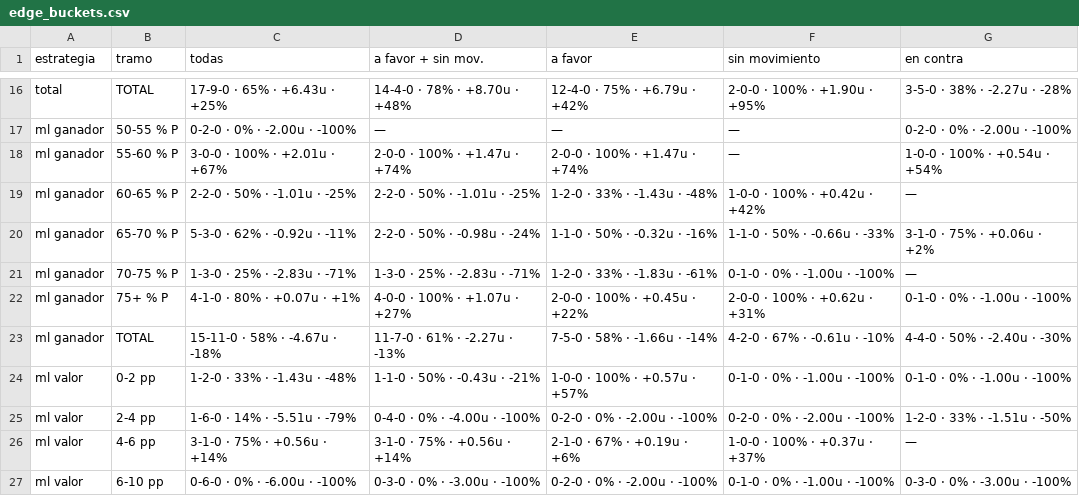
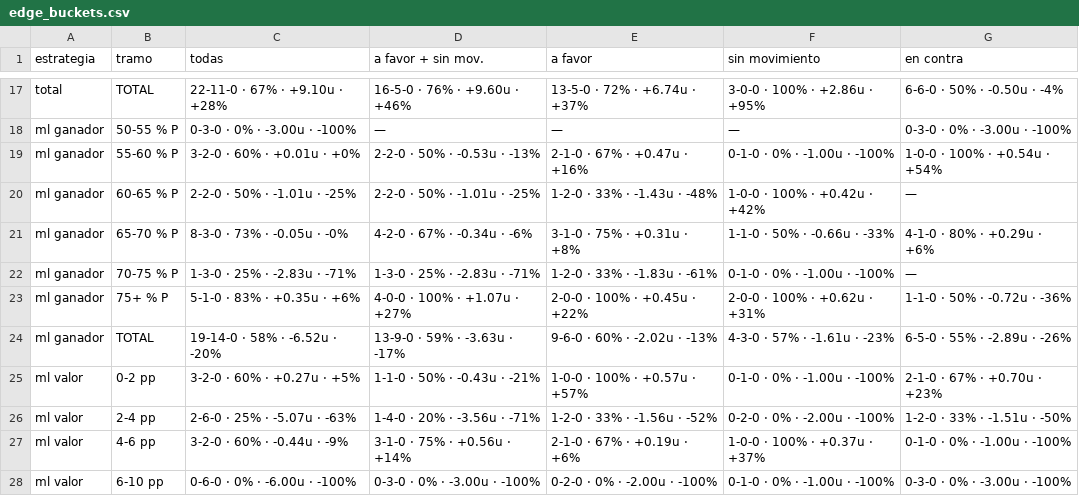
Before and after one commit to DaveBarracuda/nba-quant, a CSV file: ledger/weekly/2026-10-27_2026-11-02/edge_buckets.csv, drawn as a sheet; only a part is shown, gaps mark what is left out; addresses are those after the commit; the diff covers the shown part only; the diff names each change by its address in the sheet, - before the commit and + after, or states it on an @@ line.

```diff
--- a/ledger/weekly/2026-10-27_2026-11-02/edge_buckets.csv
+++ b/ledger/weekly/2026-10-27_2026-11-02/edge_buckets.csv
-C17 (todas): 17-9-0 · 65% · +6.43u · +25%
+C17 (todas): 22-11-0 · 67% · +9.10u · +28%
-D17 (a favor + sin mov.): 14-4-0 · 78% · +8.70u · +48%
+D17 (a favor + sin mov.): 16-5-0 · 76% · +9.60u · +46%
-E17 (a favor): 12-4-0 · 75% · +6.79u · +42%
+E17 (a favor): 13-5-0 · 72% · +6.74u · +37%
-F17 (sin movimiento): 2-0-0 · 100% · +1.90u · +95%
+F17 (sin movimiento): 3-0-0 · 100% · +2.86u · +95%
-G17 (en contra): 3-5-0 · 38% · -2.27u · -28%
+G17 (en contra): 6-6-0 · 50% · -0.50u · -4%
-C18 (todas): 0-2-0 · 0% · -2.00u · -100%
+C18 (todas): 0-3-0 · 0% · -3.00u · -100%
-G18 (en contra): 0-2-0 · 0% · -2.00u · -100%
+G18 (en contra): 0-3-0 · 0% · -3.00u · -100%
-C19 (todas): 3-0-0 · 100% · +2.01u · +67%
+C19 (todas): 3-2-0 · 60% · +0.01u · +0%
-D19 (a favor + sin mov.): 2-0-0 · 100% · +1.47u · +74%
+D19 (a favor + sin mov.): 2-2-0 · 50% · -0.53u · -13%
-E19 (a favor): 2-0-0 · 100% · +1.47u · +74%
+E19 (a favor): 2-1-0 · 67% · +0.47u · +16%
-F19 (sin movimiento): —
+F19 (sin movimiento): 0-1-0 · 0% · -1.00u · -100%
-C21 (todas): 5-3-0 · 62% · -0.92u · -11%
+C21 (todas): 8-3-0 · 73% · -0.05u · -0%
-D21 (a favor + sin mov.): 2-2-0 · 50% · -0.98u · -24%
+D21 (a favor + sin mov.): 4-2-0 · 67% · -0.34u · -6%
-E21 (a favor): 1-1-0 · 50% · -0.32u · -16%
+E21 (a favor): 3-1-0 · 75% · +0.31u · +8%
-G21 (en contra): 3-1-0 · 75% · +0.06u · +2%
+G21 (en contra): 4-1-0 · 80% · +0.29u · +6%
-C23 (todas): 4-1-0 · 80% · +0.07u · +1%
+C23 (todas): 5-1-0 · 83% · +0.35u · +6%
-G23 (en contra): 0-1-0 · 0% · -1.00u · -100%
+G23 (en contra): 1-1-0 · 50% · -0.72u · -36%
-C24 (todas): 15-11-0 · 58% · -4.67u · -18%
+C24 (todas): 19-14-0 · 58% · -6.52u · -20%
-D24 (a favor + sin mov.): 11-7-0 · 61% · -2.27u · -13%
+D24 (a favor + sin mov.): 13-9-0 · 59% · -3.63u · -17%
-E24 (a favor): 7-5-0 · 58% · -1.66u · -14%
+E24 (a favor): 9-6-0 · 60% · -2.02u · -13%
-F24 (sin movimiento): 4-2-0 · 67% · -0.61u · -10%
+F24 (sin movimiento): 4-3-0 · 57% · -1.61u · -23%
-G24 (en contra): 4-4-0 · 50% · -2.40u · -30%
+G24 (en contra): 6-5-0 · 55% · -2.89u · -26%
-C25 (todas): 1-2-0 · 33% · -1.43u · -48%
+C25 (todas): 3-2-0 · 60% · +0.27u · +5%
-G25 (en contra): 0-1-0 · 0% · -1.00u · -100%
+G25 (en contra): 2-1-0 · 67% · +0.70u · +23%
-C26 (todas): 1-6-0 · 14% · -5.51u · -79%
+C26 (todas): 2-6-0 · 25% · -5.07u · -63%
-D26 (a favor + sin mov.): 0-4-0 · 0% · -4.00u · -100%
+D26 (a favor + sin mov.): 1-4-0 · 20% · -3.56u · -71%
-E26 (a favor): 0-2-0 · 0% · -2.00u · -100%
+E26 (a favor): 1-2-0 · 33% · -1.56u · -52%
-C27 (todas): 3-1-0 · 75% · +0.56u · +14%
+C27 (todas): 3-2-0 · 60% · -0.44u · -9%
-G27 (en contra): —
+G27 (en contra): 0-1-0 · 0% · -1.00u · -100%
```
Also changed, not shown: 1 added row and 42 edited cells elsewhere in this file, ledger/picks.csv, ledger/weekly/2026-10-27_2026-11-02/picks.csv, 7 other files.
